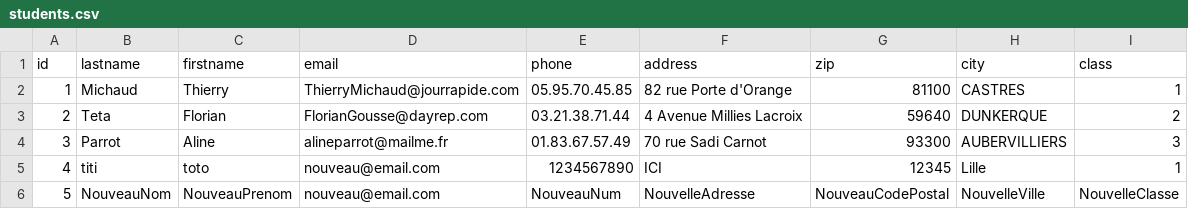
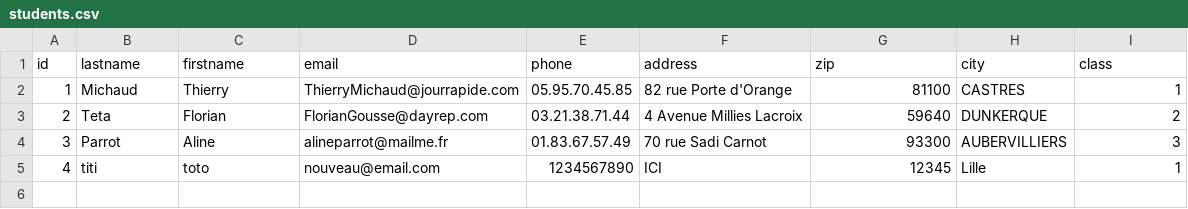
Before and after one commit to Wickeur/WICKE_Julian_API_sans_framework, a CSV file: CSV/students.csv, drawn as a sheet.

```diff
--- a/CSV/students.csv
+++ b/CSV/students.csv
@@ -5,2 +5 @@ id,lastname,firstname,email,phone,address,zip,city,class
 4,titi,toto,nouveau@email.com,1234567890,ICI,12345,Lille,1
-5,NouveauNom,NouveauPrenom,nouveau@email.com,NouveauNum,NouvelleAdresse,NouveauCodePostal,NouvelleVille,NouvelleClasse
```
Also changed, not shown: 2 other files.
